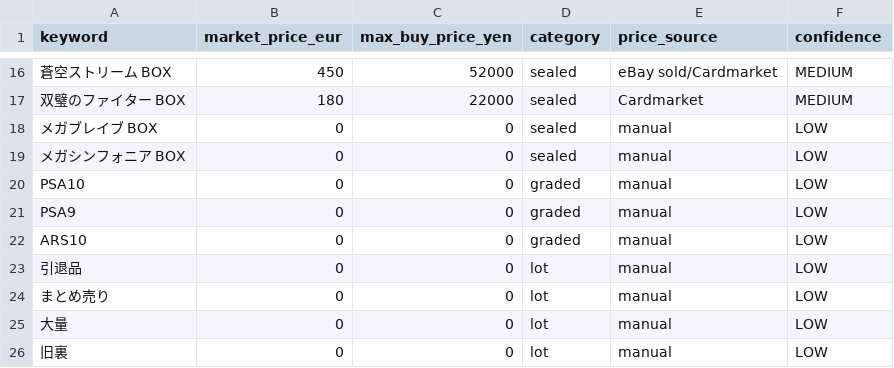
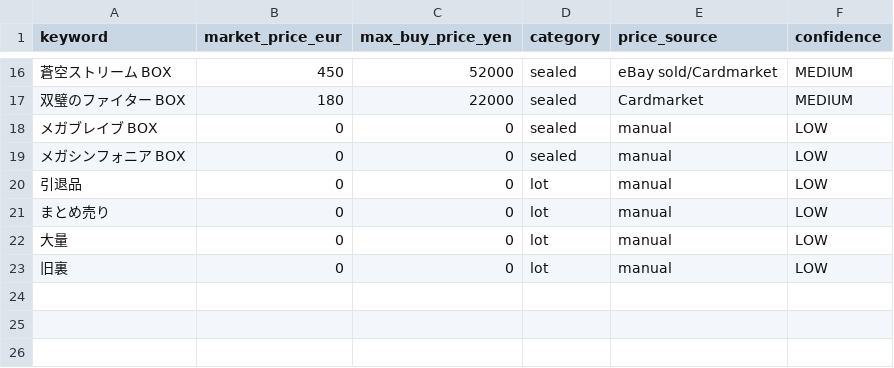
Before and after one commit to AntoninKFFR/pokemon-watch-bot, a CSV file: market_prices.csv, drawn as a sheet; only a part is shown, gaps mark what is left out; the diff names each change by its address in the sheet, - before the commit and + after, or states it on an @@ line.

Commit message:
Finalize Google Sheets UI and sourcing filters

```diff
--- a/market_prices.csv
+++ b/market_prices.csv
-row 20: PSA10 | 0 | 0 | graded | manual | LOW
-row 21: PSA9 | 0 | 0 | graded | manual | LOW
-row 22: ARS10 | 0 | 0 | graded | manual | LOW
```
Also changed, not shown: 6 other files.
